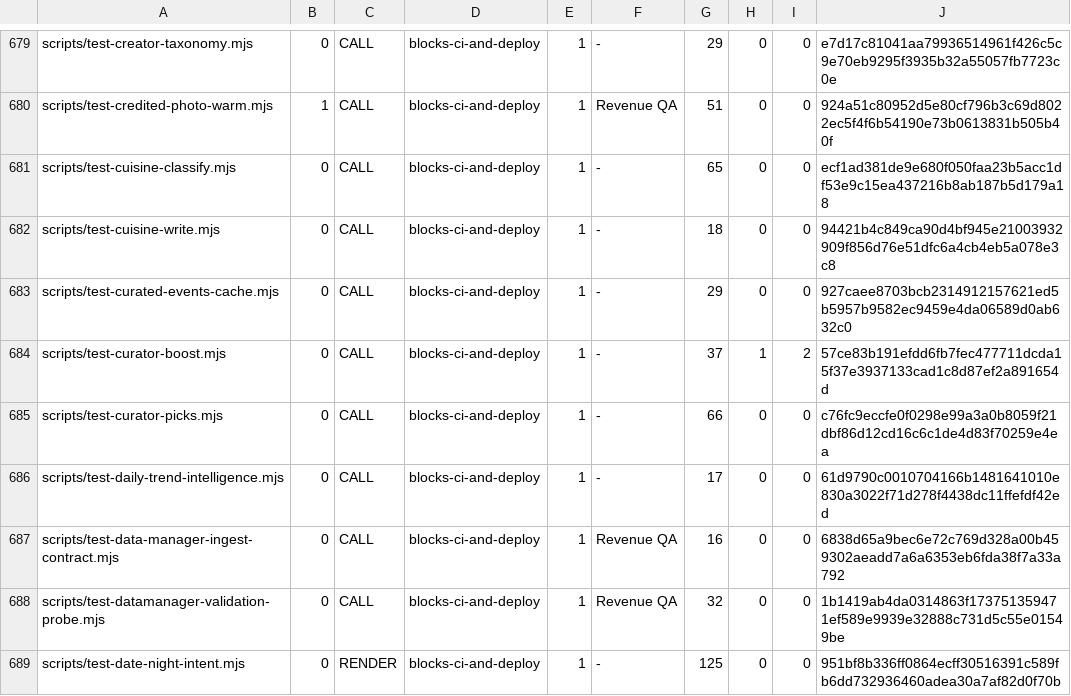
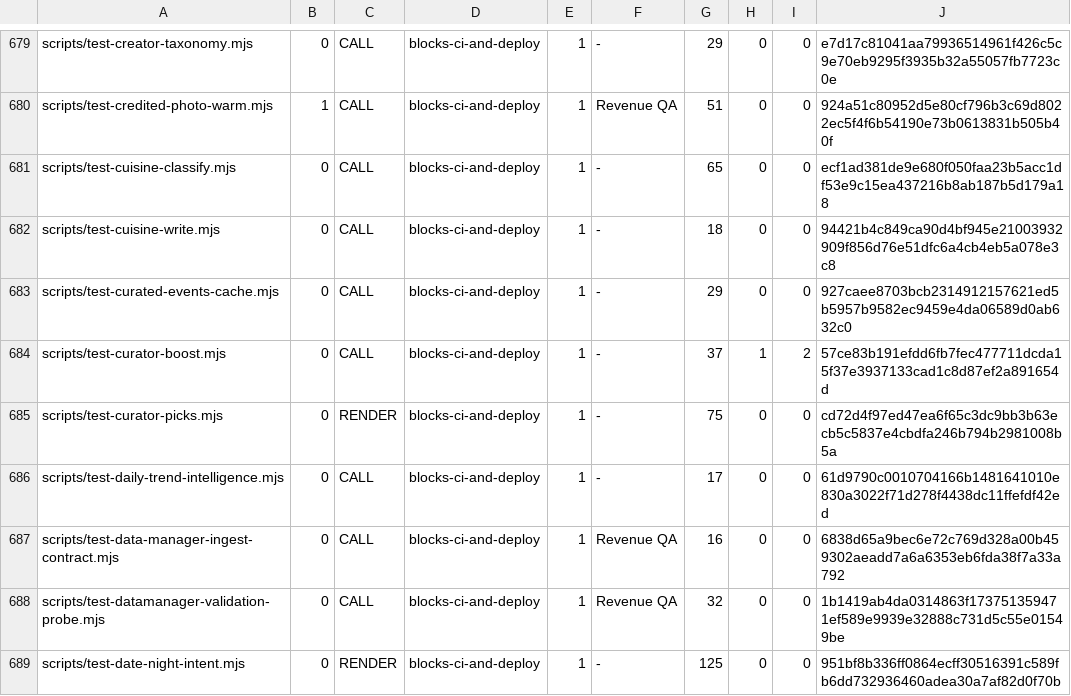
Before and after one commit to wallstreethyena/Wayfind, a TSV file: scripts/lib/guard-expectations.tsv, drawn as a sheet; only a part is shown, gaps mark what is left out.

```diff
--- a/scripts/lib/guard-expectations.tsv
+++ b/scripts/lib/guard-expectations.tsv
@@ -684,3 +684,3 @@ scripts/test-curated-events-cache.mjs	0	CALL	blocks-ci-and-deploy	1	-	29	0	0	927
 scripts/test-curator-boost.mjs	0	CALL	blocks-ci-and-deploy	1	-	37	1	2	57ce83b191efdd6fb7fec477711dcda15f37e3937133cad1c8d87ef2a891654d
-scripts/test-curator-picks.mjs	0	CALL	blocks-ci-and-deploy	1	-	66	0	0	c76fc9eccfe0f0298e99a3a0b8059f21dbf86d12cd16c6c1de4d83f70259e4ea
+scripts/test-curator-picks.mjs	0	RENDER	blocks-ci-and-deploy	1	-	75	0	0	cd72d4f97ed47ea6f65c3dc9bb3b63ecb5c5837e4cbdfa246b794b2981008b5a
 scripts/test-daily-trend-intelligence.mjs	0	CALL	blocks-ci-and-deploy	1	-	17	0	0	61d9790c0010704166b1481641010e830a3022f71d278f4438dc11ffefdf42ed
```
Also changed, not shown: 6 other files.
